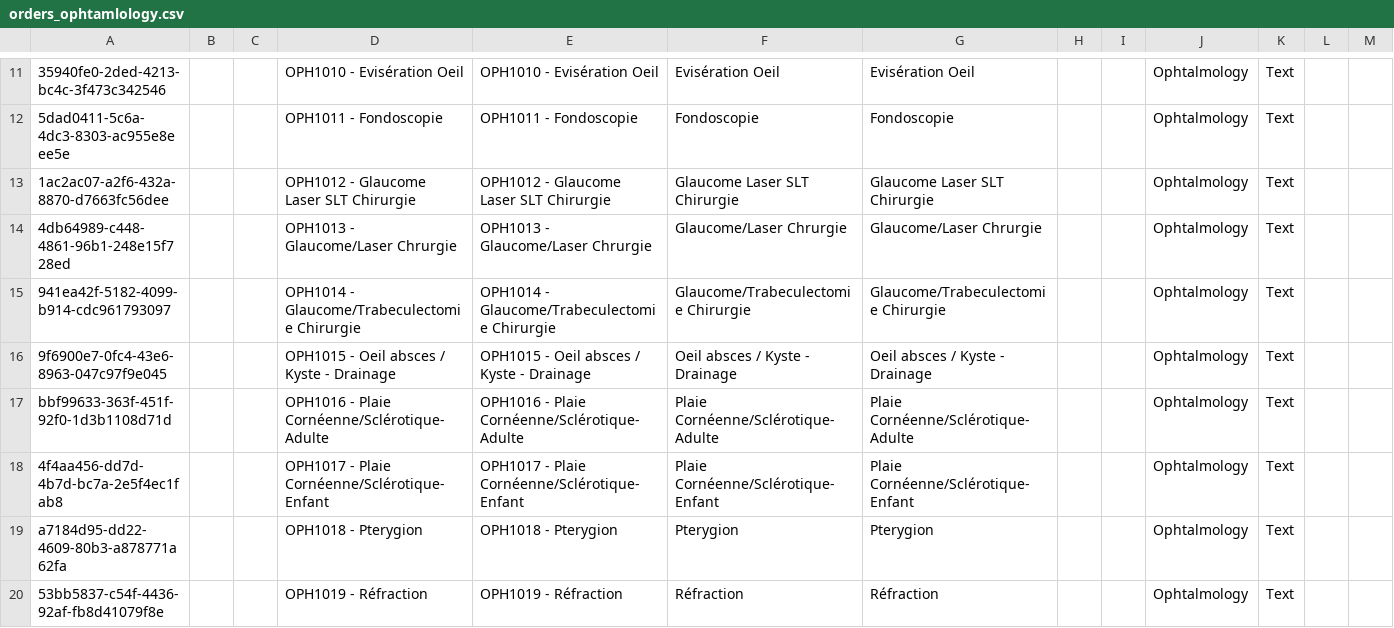
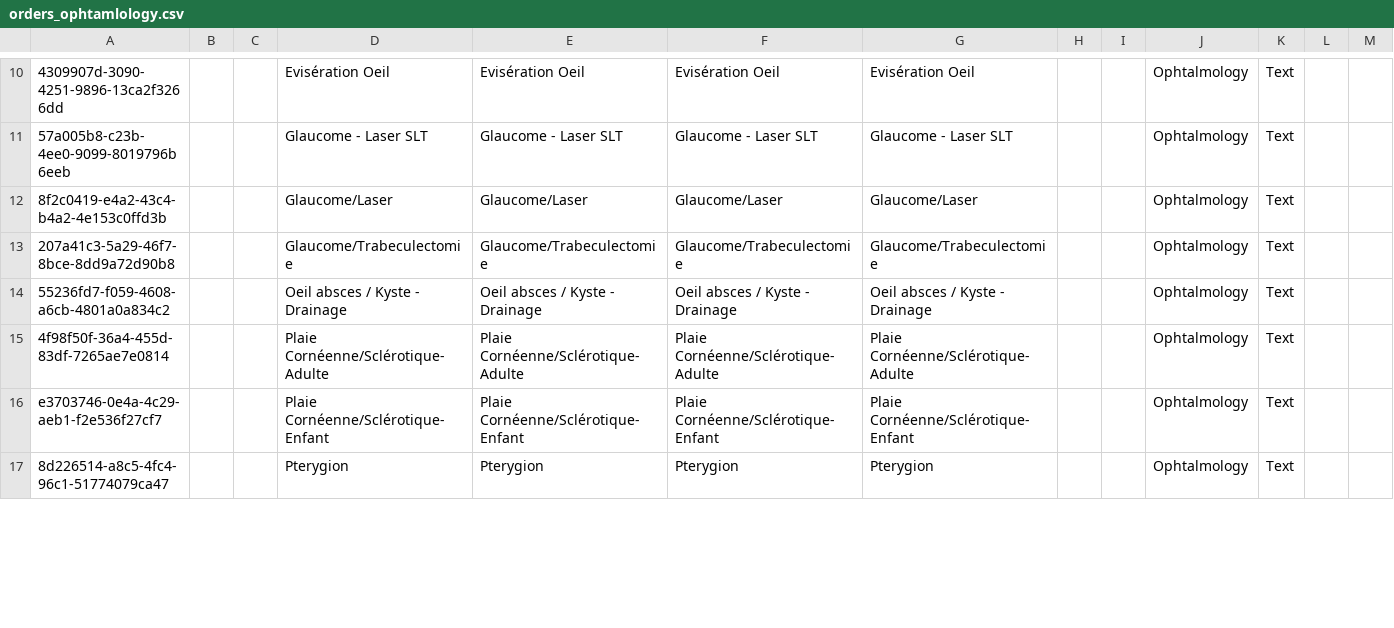
Before and after one commit to CRUDEM/openmrs-config-hsc, a CSV file: configuration/concepts/orders_ophtamlology.csv, drawn as a sheet; only a part is shown, gaps mark what is left out; removed rows and columns are numbered as before the commit, all else as after; rows hold the shown columns only; the diff covers the shown part only; the diff names each change by its address in the sheet, - before the commit and + after, or states it on an @@ line.

```diff
--- a/configuration/concepts/orders_ophtamlology.csv
+++ b/configuration/concepts/orders_ophtamlology.csv
-A10: 35940fe0-2ded-4213-bc4c-3f473c342546
+A10: 4309907d-3090-4251-9896-13ca2f3266dd
-D10: OPH1010 - Evisération Oeil
+D10: Evisération Oeil
-E10: OPH1010 - Evisération Oeil
+E10: Evisération Oeil
-row 12: 5dad0411-5c6a-4dc3-8303-ac955e8eee5e |  |  | OPH1011 - Fondoscopie | OPH1011 - Fondoscopie | Fondoscopie | Fondoscopie |  |  | Ophtalmology | Text
-A11: 1ac2ac07-a2f6-432a-8870-d7663fc56dee
+A11: 57a005b8-c23b-4ee0-9099-8019796b6eeb
-D11: OPH1012 - Glaucome Laser SLT Chirurgie
+D11: Glaucome - Laser SLT
-E11: OPH1012 - Glaucome Laser SLT Chirurgie
+E11: Glaucome - Laser SLT
-F11: Glaucome Laser SLT Chirurgie
+F11: Glaucome - Laser SLT
-G11: Glaucome Laser SLT Chirurgie
+G11: Glaucome - Laser SLT
-A12: 4db64989-c448-4861-96b1-248e15f728ed
+A12: 8f2c0419-e4a2-43c4-b4a2-4e153c0ffd3b
-D12: OPH1013 - Glaucome/Laser Chrurgie
+D12: Glaucome/Laser
-E12: OPH1013 - Glaucome/Laser Chrurgie
+E12: Glaucome/Laser
-F12: Glaucome/Laser Chrurgie
+F12: Glaucome/Laser
-G12: Glaucome/Laser Chrurgie
+G12: Glaucome/Laser
-A13: 941ea42f-5182-4099-b914-cdc961793097
+A13: 207a41c3-5a29-46f7-8bce-8dd9a72d90b8
-D13: OPH1014 - Glaucome/Trabeculectomie Chirurgie
+D13: Glaucome/Trabeculectomie
-E13: OPH1014 - Glaucome/Trabeculectomie Chirurgie
+E13: Glaucome/Trabeculectomie
-F13: Glaucome/Trabeculectomie Chirurgie
+F13: Glaucome/Trabeculectomie
-G13: Glaucome/Trabeculectomie Chirurgie
+G13: Glaucome/Trabeculectomie
-A14: 9f6900e7-0fc4-43e6-8963-047c97f9e045
+A14: 55236fd7-f059-4608-a6cb-4801a0a834c2
-D14: OPH1015 - Oeil absces / Kyste - Drainage
+D14: Oeil absces / Kyste - Drainage
-E14: OPH1015 - Oeil absces / Kyste - Drainage
+E14: Oeil absces / Kyste - Drainage
-A15: bbf99633-363f-451f-92f0-1d3b1108d71d
+A15: 4f98f50f-36a4-455d-83df-7265ae7e0814
-D15: OPH1016 - Plaie Cornéenne/Sclérotique-Adulte
+D15: Plaie Cornéenne/Sclérotique-Adulte
-E15: OPH1016 - Plaie Cornéenne/Sclérotique-Adulte
+E15: Plaie Cornéenne/Sclérotique-Adulte
-A16: 4f4aa456-dd7d-4b7d-bc7a-2e5f4ec1fab8
+A16: e3703746-0e4a-4c29-aeb1-f2e536f27cf7
-D16: OPH1017 - Plaie Cornéenne/Sclérotique-Enfant
+D16: Plaie Cornéenne/Sclérotique-Enfant
-E16: OPH1017 - Plaie Cornéenne/Sclérotique-Enfant
+E16: Plaie Cornéenne/Sclérotique-Enfant
-A17: a7184d95-dd22-4609-80b3-a878771a62fa
+A17: 8d226514-a8c5-4fc4-96c1-51774079ca47
-D17: OPH1018 - Pterygion
+D17: Pterygion
-E17: OPH1018 - Pterygion
+E17: Pterygion
-row 20: 53bb5837-c54f-4436-92af-fb8d41079f8e |  |  | OPH1019 - Réfraction | OPH1019 - Réfraction | Réfraction | Réfraction |  |  | Ophtalmology | Text
```
Also changed, not shown: 6 added rows, 3 removed rows and 32 edited cells elsewhere in this file, configuration/concepts/orders_AllOrderable.csv, configuration/concepts/orders_ent.csv, 15 other files.
